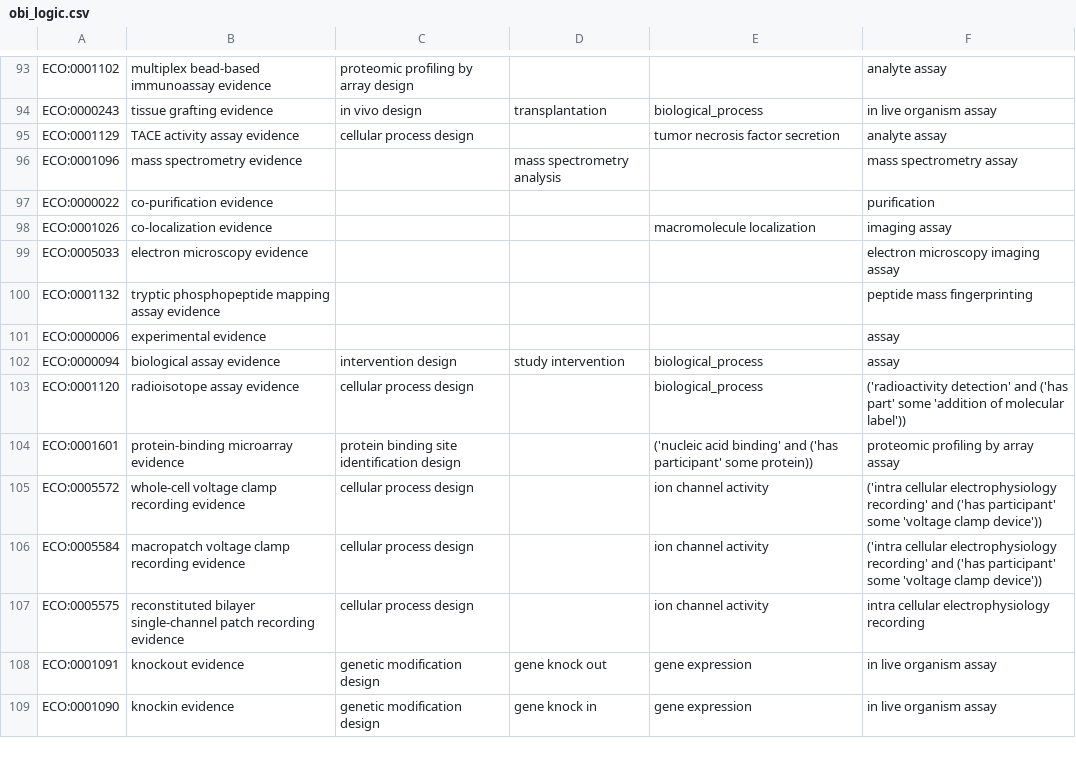
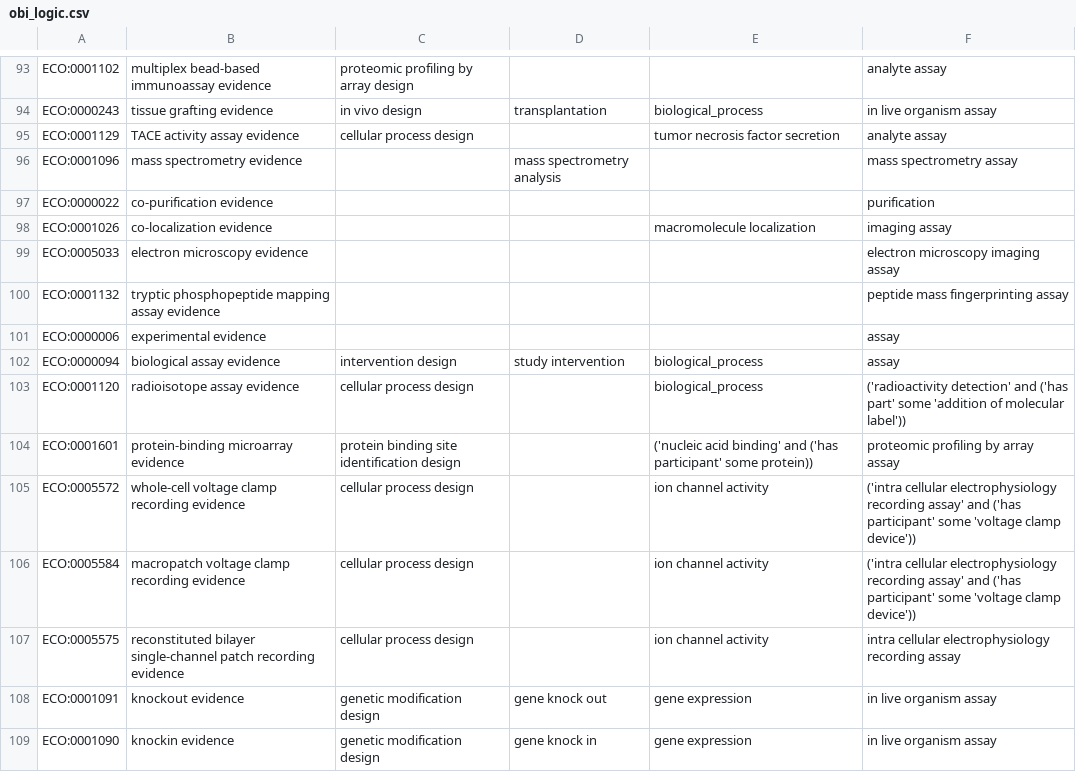
Before and after one commit to evidenceontology/evidenceontology, a CSV file: src/ontology/templates/obi_logic.csv, drawn as a sheet; only a part is shown, gaps mark what is left out; the diff covers the shown part only.

Commit message:
Update OBI assay labels

```diff
--- a/src/ontology/templates/obi_logic.csv
+++ b/src/ontology/templates/obi_logic.csv
@@ -99,3 +99,3 @@ ECO:0001026,co-localization evidence,,,macromolecule localization,imaging assay
 ECO:0005033,electron microscopy evidence,,,,electron microscopy imaging assay
-ECO:0001132,tryptic phosphopeptide mapping assay evidence,,,,peptide mass fingerprinting
+ECO:0001132,tryptic phosphopeptide mapping assay evidence,,,,peptide mass fingerprinting assay
 ECO:0000006,experimental evidence,,,,assay
@@ -104,5 +104,5 @@ ECO:0001120,radioisotope assay evidence,cellular process design,,biological_proc
 ECO:0001601,protein-binding microarray evidence,protein binding site identification design,,('nucleic acid binding' and ('has participant' some protein)),proteomic profiling by array assay
-ECO:0005572,whole-cell voltage clamp recording evidence,cellular process design,,ion channel activity,('intra cellular electrophysiology recording' and ('has participant' some 'voltage clamp device'))
-ECO:0005584,macropatch voltage clamp recording evidence,cellular process design,,ion channel activity,('intra cellular electrophysiology recording' and ('has participant' some 'voltage clamp device'))
-ECO:0005575,reconstituted bilayer single-channel patch recording evidence,cellular process design,,ion channel activity,intra cellular electrophysiology recording
+ECO:0005572,whole-cell voltage clamp recording evidence,cellular process design,,ion channel activity,('intra cellular electrophysiology recording assay' and ('has participant' some 'voltage clamp device'))
+ECO:0005584,macropatch voltage clamp recording evidence,cellular process design,,ion channel activity,('intra cellular electrophysiology recording assay' and ('has participant' some 'voltage clamp device'))
+ECO:0005575,reconstituted bilayer single-channel patch recording evidence,cellular process design,,ion channel activity,intra cellular electrophysiology recording assay
 ECO:0001091,knockout evidence,genetic modification design,gene knock out,gene expression,in live organism assay
```
Also changed, not shown: 24 edited cells elsewhere in this file, 4 other files.
